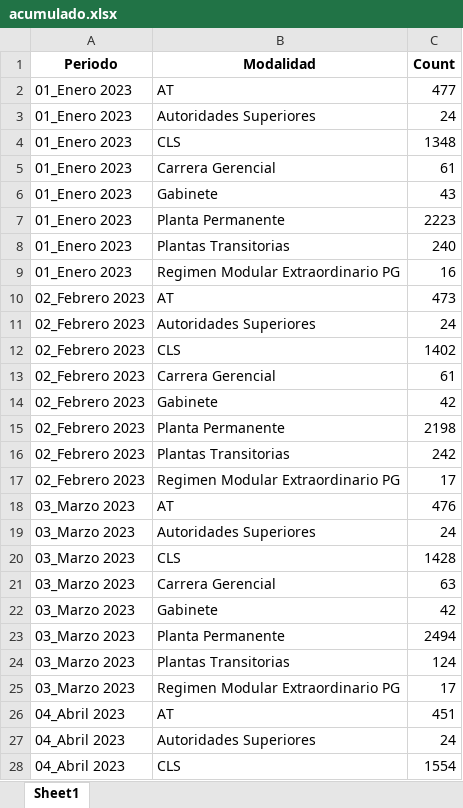
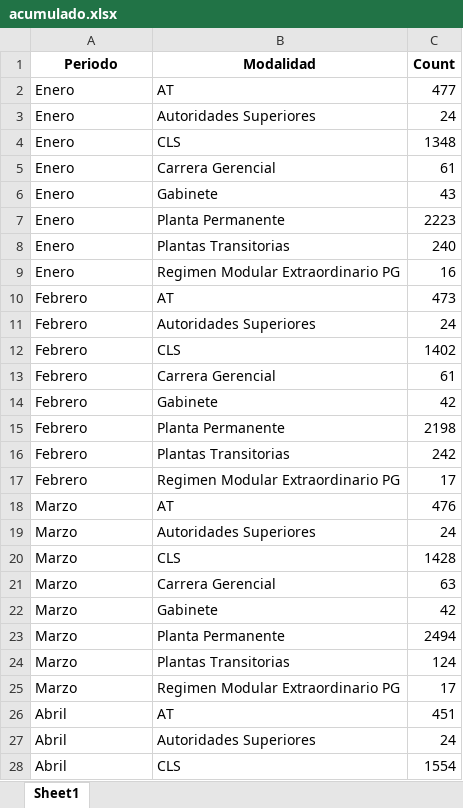
Before and after one commit to Nawu91/Analisis-RRHH, an Excel workbook: acumulado.xlsx, sheet Sheet1, drawn as a sheet; only a part is shown; values as stored, in another font and other column widths than the file's, no borders; the diff covers the shown part only; the diff names each change by its address in the sheet, - before the commit and + after, or states it on an @@ line.

Commit message:
Add files via upload

```diff
--- a/acumulado.xlsx (sheet Sheet1)
+++ b/acumulado.xlsx (sheet Sheet1)
-A2:A9 (Periodo): 01_Enero 2023
+A2:A9 (Periodo): Enero
-A10:A17 (Periodo): 02_Febrero 2023
+A10:A17 (Periodo): Febrero
-A18:A25 (Periodo): 03_Marzo 2023
+A18:A25 (Periodo): Marzo
-A26:A28 (Periodo): 04_Abril 2023
+A26:A28 (Periodo): Abril
```
Also changed, not shown: 13 edited cells elsewhere in this sheet.
